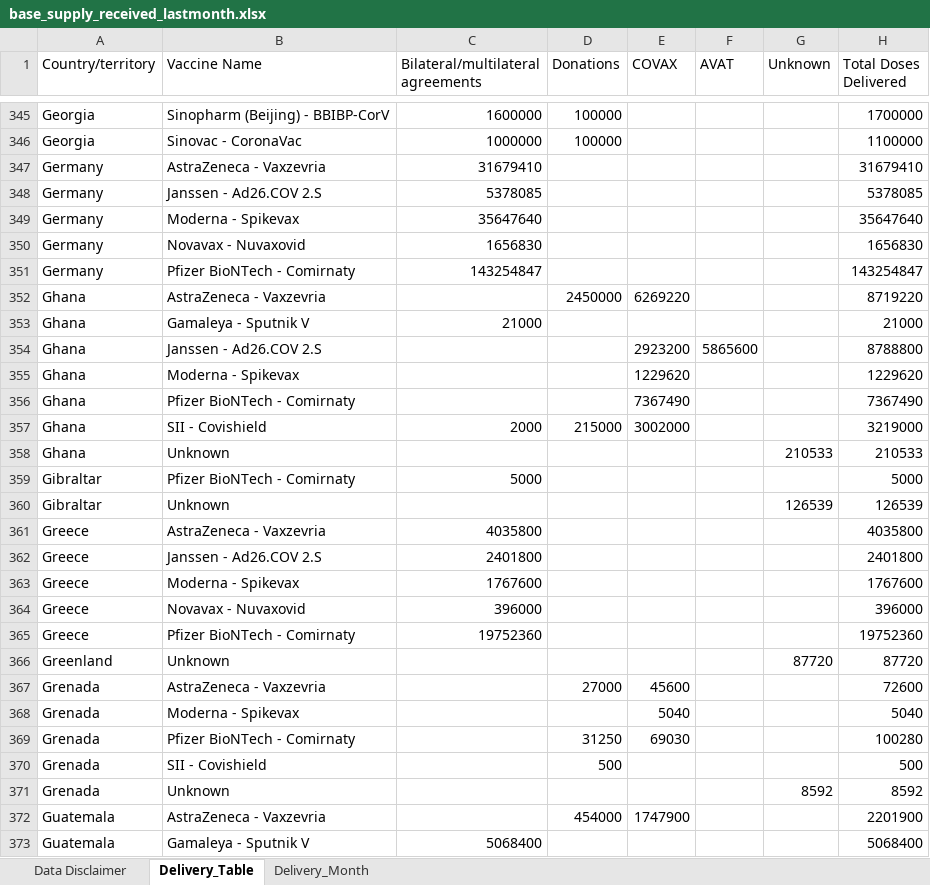
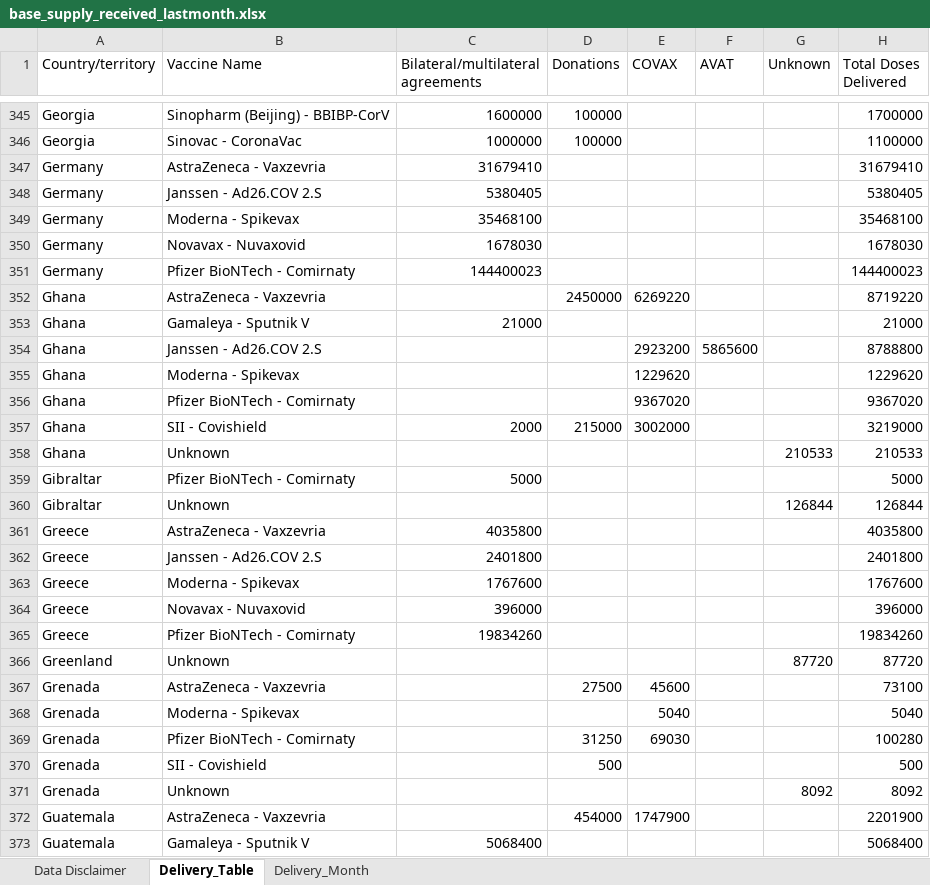
Before and after one commit to brooksdonald/cvap, an Excel workbook: data/_input/base_supply_received_lastmonth.xlsx, sheet Delivery_Table, drawn as a sheet; only a part is shown, gaps mark what is left out; values as stored, in another font and other column widths than the file's, no borders; table styles not drawn; the diff covers the shown part only; the diff names each change by its address in the sheet, - before the commit and + after, or states it on an @@ line.

```diff
--- a/data/_input/base_supply_received_lastmonth.xlsx (sheet Delivery_Table)
+++ b/data/_input/base_supply_received_lastmonth.xlsx (sheet Delivery_Table)
-C348: 5378085
+C348: 5380405
-H348 (Total Doses Delivered): 5378085
+H348 (Total Doses Delivered): 5380405
-C349: 35647640
+C349: 35468100
-H349 (Total Doses Delivered): 35647640
+H349 (Total Doses Delivered): 35468100
-C350: 1656830
+C350: 1678030
-H350 (Total Doses Delivered): 1656830
+H350 (Total Doses Delivered): 1678030
-C351: 143254847
+C351: 144400023
-H351 (Total Doses Delivered): 143254847
+H351 (Total Doses Delivered): 144400023
-E356 (COVAX): 7367490
+E356 (COVAX): 9367020
-H356 (Total Doses Delivered): 7367490
+H356 (Total Doses Delivered): 9367020
-G360 (Unknown): 126539
+G360 (Unknown): 126844
-H360 (Total Doses Delivered): 126539
+H360 (Total Doses Delivered): 126844
-C365: 19752360
+C365: 19834260
-H365 (Total Doses Delivered): 19752360
+H365 (Total Doses Delivered): 19834260
-D367 (Donations): 27000
+D367 (Donations): 27500
-H367 (Total Doses Delivered): 72600
+H367 (Total Doses Delivered): 73100
-G371 (Unknown): 8592
+G371 (Unknown): 8092
-H371 (Total Doses Delivered): 8592
+H371 (Total Doses Delivered): 8092
```
Also changed, not shown: 11 added rows, 2 removed rows and 352 edited cells elsewhere in this sheet, sheet Delivery_Month, charts or pictures, data/_input/base_supply_received_current.xlsx, data/_input/base_supply_received_twomonth.xlsx, 11 other files.
